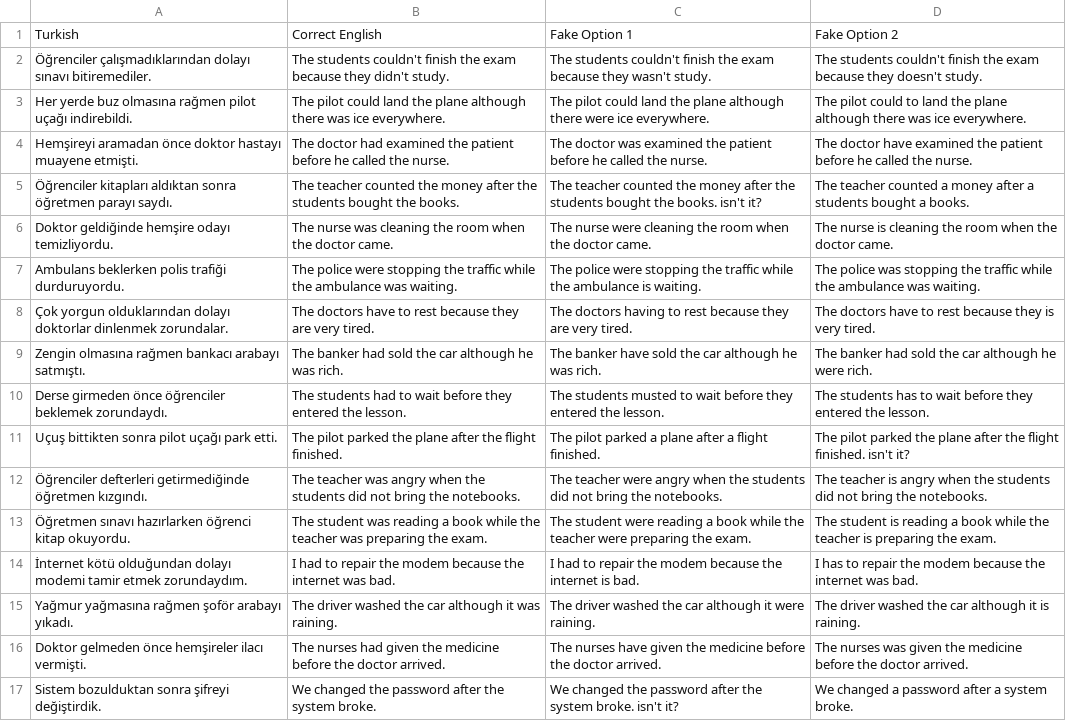
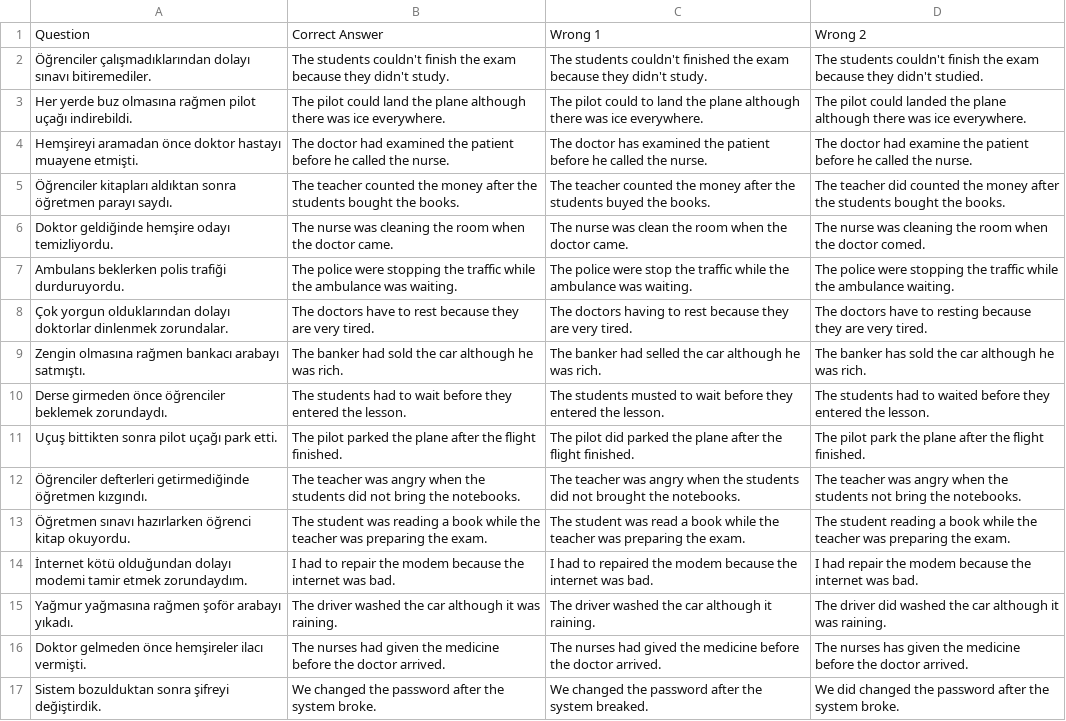
Before and after one commit to dogierez01/lingua-pahrmacia-interactive-lessons, a CSV file: lesson12.csv, drawn as a sheet; only a part is shown; removed rows and columns are numbered as before the commit, all else as after; the diff covers the shown part only; the diff names each change by its address in the sheet, - before the commit and + after, or states it on an @@ line.

Commit message:
Fix translation errors in lesson12.csv
Corrected various English translations and fixed grammatical errors in the lesson content.

```diff
--- a/lesson12.csv
+++ b/lesson12.csv
-row 1: Turkish | Correct English | Fake Option 1 | Fake Option 2
+row 1: Question | Correct Answer | Wrong 1 | Wrong 2
-C2: …students couldn't finish the exam because they wasn't study.
+C2: …students couldn't finished the exam because they didn't study.
-D2: …because they doesn't study.
+D2: …because they didn't studied.
-C3: …pilot could land the plane although there were ice everywhere.
+C3: …pilot could to land the plane although there was ice everywhere.
-D3: …pilot could to land the plane…
+D3: …pilot could landed the plane…
-C4: The doctor was examined the…
+C4: The doctor has examined the…
-D4: The doctor have examined the patient…
+D4: The doctor had examine the patient…
-C5: …the students bought the books. isn't it?
+C5: …the students buyed the books.
-D5: The teacher counted a money after a students bought a books.
+D5: The teacher did counted the money after the students bought the books.
-C6: The nurse were cleaning the room…
+C6: The nurse was clean the room…
-D6: The nurse is cleaning the room when the doctor came.
+D6: The nurse was cleaning the room when the doctor comed.
-C7: …police were stopping the traffic while the ambulance is waiting.
+C7: …police were stop the traffic while the ambulance was waiting.
-D7: The police was stopping the traffic while the ambulance was waiting.
+D7: The police were stopping the traffic while the ambulance waiting.
-D8: …have to rest because they is very tired.
+D8: …have to resting because they are very tired.
-C9: The banker have sold the car…
+C9: The banker had selled the car…
-D9: The banker had sold the car although he were rich.
+D9: The banker has sold the car although he was rich.
-D10: The students has to wait before they…
+D10: The students had to waited before they…
-C11: The pilot parked a plane after a flight finished.
+C11: The pilot did parked the plane after the flight finished.
-D11: The pilot parked the plane after the flight finished. isn't it?
+D11: The pilot park the plane after the flight finished.
-C12: The teacher were angry when the students did not bring the notebooks.
+C12: The teacher was angry when the students did not brought the notebooks.
-D12: The teacher is angry when the students did not bring…
+D12: The teacher was angry when the students not bring…
-C13: The student were reading a book while the teacher were preparing the…
+C13: The student was read a book while the teacher was preparing the…
-D13: The student is reading a book while the teacher is preparing the…
+D13: The student reading a book while the teacher was preparing the…
-C14: …had to repair the modem because the internet is bad.
+C14: …had to repaired the modem because the internet was bad.
-D14: I has to repair the…
+D14: I had repair the…
-C15: …although it were raining.
+C15: …although it raining.
-D15: The driver washed the car although it is raining.
+D15: The driver did washed the car although it was raining.
-C16: The nurses have given the medicine…
+C16: The nurses had gived the medicine…
-D16: The nurses was given the…
+D16: The nurses has given the…
-C17: …the system broke. isn't it?
+C17: …the system breaked.
-D17: We changed a password after a system broke.
+D17: We did changed the password after the system broke.
```
Also changed, not shown: 8 edited cells elsewhere in this file.
